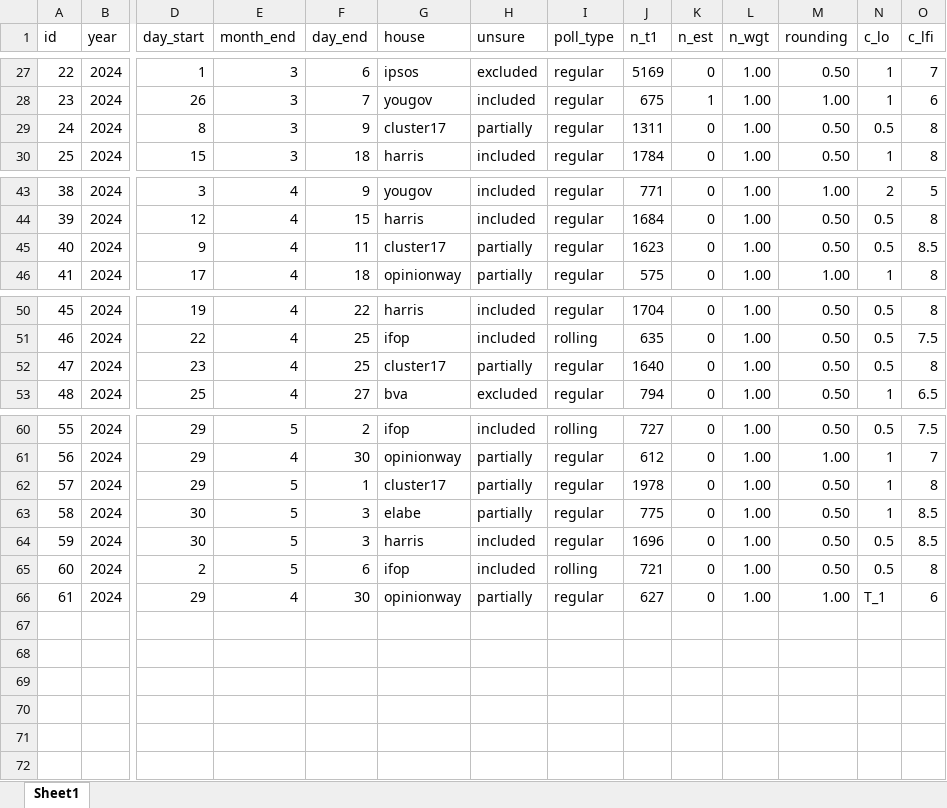
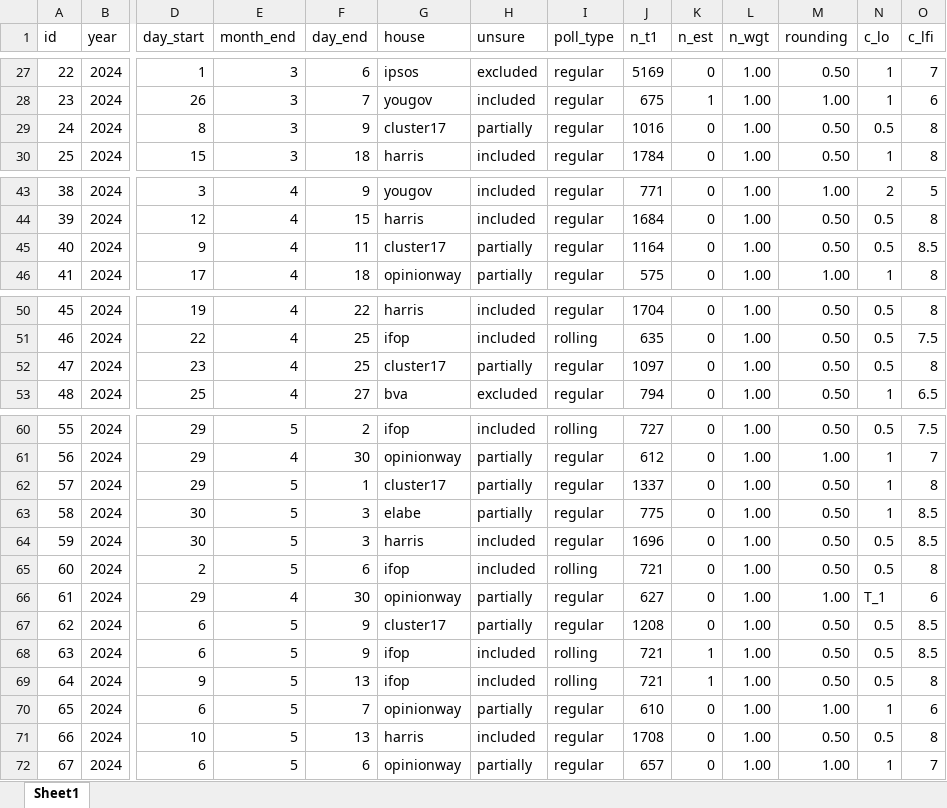
Before and after one commit to flavienganter/polls-2024-election, an Excel workbook: PollsData.xlsx, sheet Sheet1, drawn as a sheet; only a part is shown, gaps mark what is left out; values as stored, in another font and other column widths than the file's, no borders; rows hold the shown columns only; the diff names each change by its address in the sheet, - before the commit and + after, or states it on an @@ line.

```diff
--- a/PollsData.xlsx (sheet Sheet1)
+++ b/PollsData.xlsx (sheet Sheet1)
-J29 (n_t1): 1311
+J29 (n_t1): 1016
-J45 (n_t1): 1623
+J45 (n_t1): 1164
-J52 (n_t1): 1640
+J52 (n_t1): 1097
-J62 (n_t1): 1978
+J62 (n_t1): 1337
+row 67: 62 | 2024 | 6 | 5 | 9 | cluster17 | partially | regular | 1208 | 0 | 1.00 | 0.50 | 0.5 | 8.5
+row 68: 63 | 2024 | 6 | 5 | 9 | ifop | included | rolling | 721 | 1 | 1.00 | 0.50 | 0.5 | 8.5
+row 69: 64 | 2024 | 9 | 5 | 13 | ifop | included | rolling | 721 | 1 | 1.00 | 0.50 | 0.5 | 8
+row 70: 65 | 2024 | 6 | 5 | 7 | opinionway | partially | regular | 610 | 0 | 1.00 | 1.00 | 1 | 6
+row 71: 66 | 2024 | 10 | 5 | 13 | harris | included | regular | 1708 | 0 | 1.00 | 0.50 | 0.5 | 8
+row 72: 67 | 2024 | 6 | 5 | 6 | opinionway | partially | regular | 657 | 0 | 1.00 | 1.00 | 1 | 7
```
Also changed, not shown: 7 other files.
